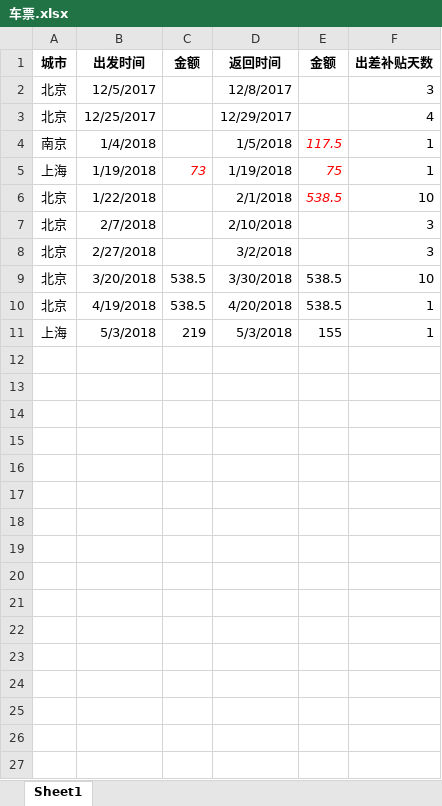
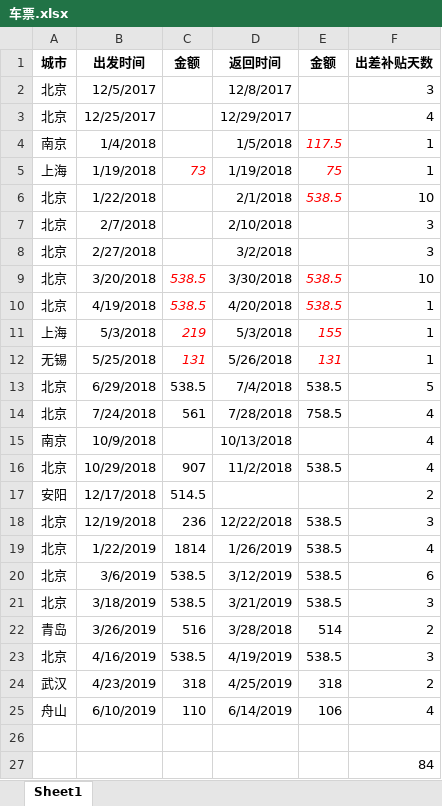
Before and after one commit to jshagw/work, an Excel workbook: 车票.xlsx, sheet Sheet1, drawn as a sheet; values as stored, in another font and other column widths than the file's, no borders; the diff names each change by its address in the sheet, - before the commit and + after, or states it on an @@ line.

Commit message:
fgaffd

```diff
--- a/车票.xlsx (sheet Sheet1)
+++ b/车票.xlsx (sheet Sheet1)
@@ C9:C11 italic: off → on, text colour: black → #FF0000 @@
@@ E9:E11 italic: off → on, text colour: black → #FF0000 @@
+row 12: 无锡 | 5/25/2018 | 131 | 5/26/2018 | 131 | 1
+row 13: 北京 | 6/29/2018 | 538.5 | 7/4/2018 | 538.5 | 5
+row 14: 北京 | 7/24/2018 | 561 | 7/28/2018 | 758.5 | 4
+row 15: 南京 | 10/9/2018 |  | 10/13/2018 |  | 4
+row 16: 北京 | 10/29/2018 | 907 | 11/2/2018 | 538.5 | 4
+row 17: 安阳 | 12/17/2018 | 514.5 |  |  | 2
+row 18: 北京 | 12/19/2018 | 236 | 12/22/2018 | 538.5 | 3
+row 19: 北京 | 1/22/2019 | 1814 | 1/26/2019 | 538.5 | 4
+row 20: 北京 | 3/6/2019 | 538.5 | 3/12/2019 | 538.5 | 6
+row 21: 北京 | 3/18/2019 | 538.5 | 3/21/2019 | 538.5 | 3
+row 22: 青岛 | 3/26/2019 | 516 | 3/28/2018 | 514 | 2
+row 23: 北京 | 4/16/2019 | 538.5 | 4/19/2019 | 538.5 | 3
+row 24: 武汉 | 4/23/2019 | 318 | 4/25/2019 | 318 | 2
+row 25: 舟山 | 6/10/2019 | 110 | 6/14/2019 | 106 | 4
+row 26: (empty)
+row 27:  |  |  |  |  | 84
```
